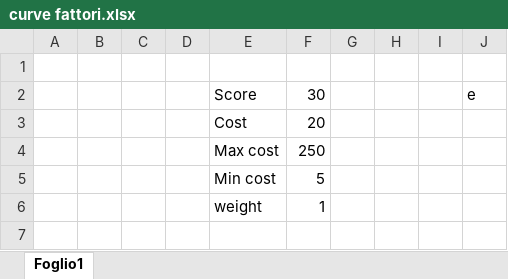
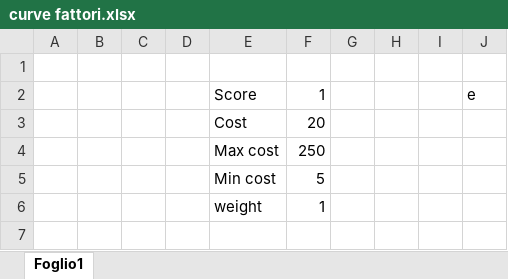
Before and after one commit to MakusIV/DCE_GW_1975, an Excel workbook: curve fattori.xlsx, sheet Foglio1, drawn as a sheet; only a part is shown; values as stored, in another font and other column widths than the file's, no borders; charts and pictures not drawn; the diff covers the shown part only; the diff names each change by its address in the sheet, - before the commit and + after, or states it on an @@ line.

```diff
--- a/curve fattori.xlsx (sheet Foglio1)
+++ b/curve fattori.xlsx (sheet Foglio1)
-F2: 30
+F2: 1
```
Also changed, not shown: 49 added rows, 49 removed rows and 3 edited cells elsewhere in this sheet, formulas that keep their value, charts or pictures, 4 other files.
